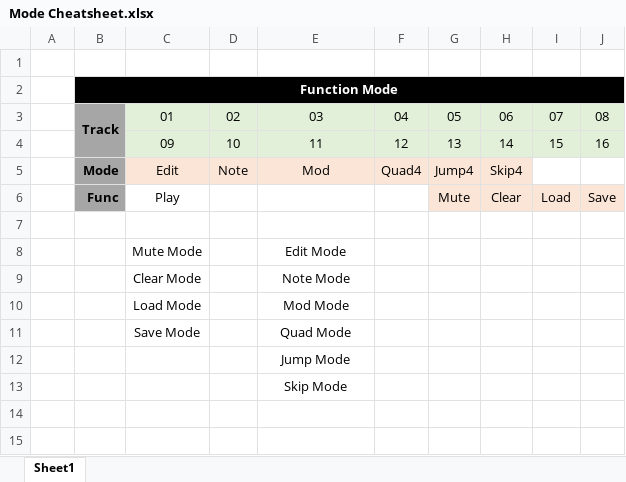
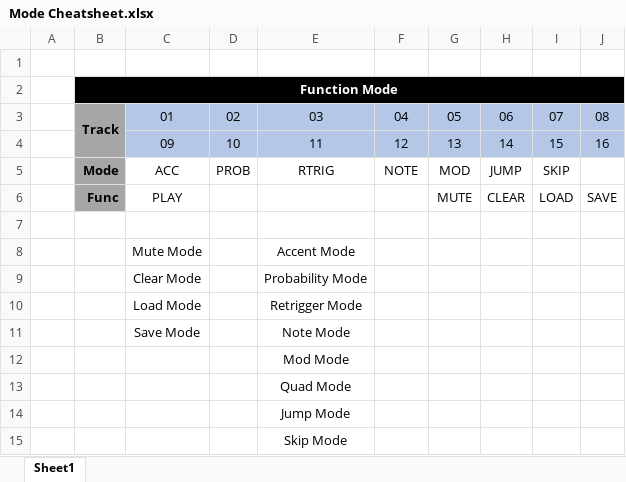
Before and after one commit to jsiemasko/DeadHorseBeatBox, an Excel workbook: documentation/Mode Cheatsheet.xlsx, sheet Sheet1, drawn as a sheet; values as stored, in another font and other column widths than the file's, no borders; removed rows and columns are numbered as before the commit, all else as after; the diff names each change by its address in the sheet, - before the commit and + after, or states it on an @@ line.

Commit message:
Updated documentation to work towards 16 step mode

```diff
--- a/documentation/Mode Cheatsheet.xlsx (sheet Sheet1)
+++ b/documentation/Mode Cheatsheet.xlsx (sheet Sheet1)
-C3:J4 fill: #E2F0D9
+C3:J4 fill: #B4C7E7
-row 5:  | Mode | Edit | Note | Mod | Quad4 | Jump4 | Skip4
-row 6:  | Func | Play |  |  |  | Mute | Clear | Load | Save
+row 5:  | Mode | ACC | PROB | RTRIG | NOTE | MOD | JUMP | SKIP
+row 6:  | Func | PLAY |  |  |  | MUTE | CLEAR | LOAD | SAVE
-E8: Edit Mode
+E8: Accent Mode
-E9: Note Mode
+E9: Probability Mode
-E10: Mod Mode
+E10: Retrigger Mode
-E11: Quad Mode
+E11: Note Mode
+row 12:  |  |  |  | Mod Mode
+row 13:  |  |  |  | Quad Mode
```
